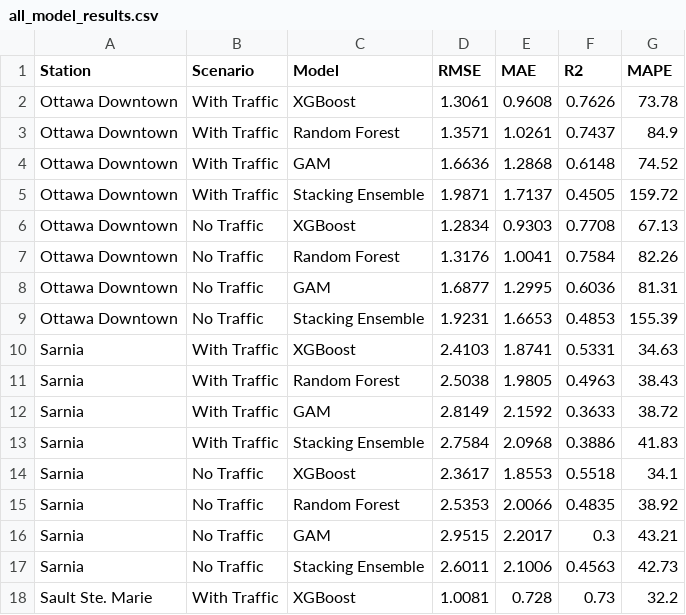
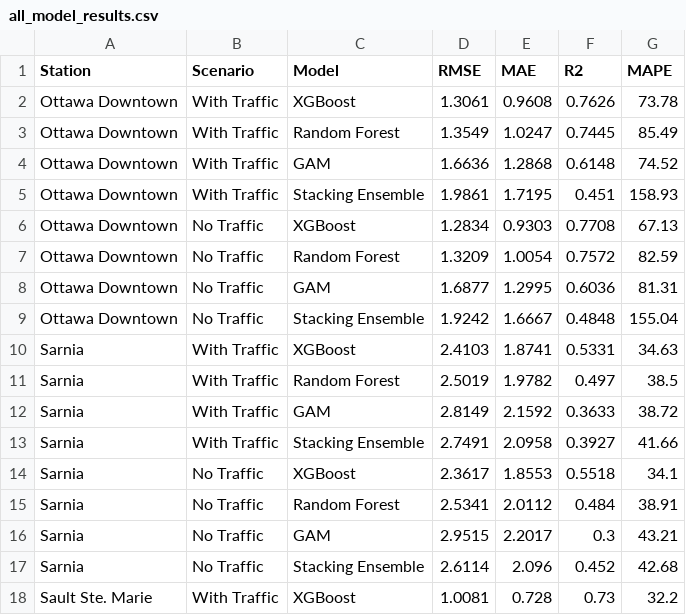
Before and after one commit to LoveraLokeswara/Traffic-and-Air-Quality-Analysis, a CSV file: results/all_model_results.csv, drawn as a sheet; only a part is shown; the diff covers the shown part only.

```diff
--- a/results/all_model_results.csv
+++ b/results/all_model_results.csv
@@ -2,17 +2,17 @@ Station,Scenario,Model,RMSE,MAE,R2,MAPE
 Ottawa Downtown,With Traffic,XGBoost,1.3061,0.9608,0.7626,73.78
-Ottawa Downtown,With Traffic,Random Forest,1.3571,1.0261,0.7437,84.9
+Ottawa Downtown,With Traffic,Random Forest,1.3549,1.0247,0.7445,85.49
 Ottawa Downtown,With Traffic,GAM,1.6636,1.2868,0.6148,74.52
-Ottawa Downtown,With Traffic,Stacking Ensemble,1.9871,1.7137,0.4505,159.72
+Ottawa Downtown,With Traffic,Stacking Ensemble,1.9861,1.7195,0.451,158.93
 Ottawa Downtown,No Traffic,XGBoost,1.2834,0.9303,0.7708,67.13
-Ottawa Downtown,No Traffic,Random Forest,1.3176,1.0041,0.7584,82.26
+Ottawa Downtown,No Traffic,Random Forest,1.3209,1.0054,0.7572,82.59
 Ottawa Downtown,No Traffic,GAM,1.6877,1.2995,0.6036,81.31
-Ottawa Downtown,No Traffic,Stacking Ensemble,1.9231,1.6653,0.4853,155.39
+Ottawa Downtown,No Traffic,Stacking Ensemble,1.9242,1.6667,0.4848,155.04
 Sarnia,With Traffic,XGBoost,2.4103,1.8741,0.5331,34.63
-Sarnia,With Traffic,Random Forest,2.5038,1.9805,0.4963,38.43
+Sarnia,With Traffic,Random Forest,2.5019,1.9782,0.497,38.5
 Sarnia,With Traffic,GAM,2.8149,2.1592,0.3633,38.72
-Sarnia,With Traffic,Stacking Ensemble,2.7584,2.0968,0.3886,41.83
+Sarnia,With Traffic,Stacking Ensemble,2.7491,2.0958,0.3927,41.66
 Sarnia,No Traffic,XGBoost,2.3617,1.8553,0.5518,34.1
-Sarnia,No Traffic,Random Forest,2.5353,2.0066,0.4835,38.92
+Sarnia,No Traffic,Random Forest,2.5341,2.0112,0.484,38.91
 Sarnia,No Traffic,GAM,2.9515,2.2017,0.3,43.21
-Sarnia,No Traffic,Stacking Ensemble,2.6011,2.1006,0.4563,42.73
+Sarnia,No Traffic,Stacking Ensemble,2.6114,2.096,0.452,42.68
 Sault Ste. Marie,With Traffic,XGBoost,1.0081,0.728,0.73,32.2
```
Also changed, not shown: 46 edited cells elsewhere in this file, results/rmse_comparison_pivot.csv, 38 other files.
